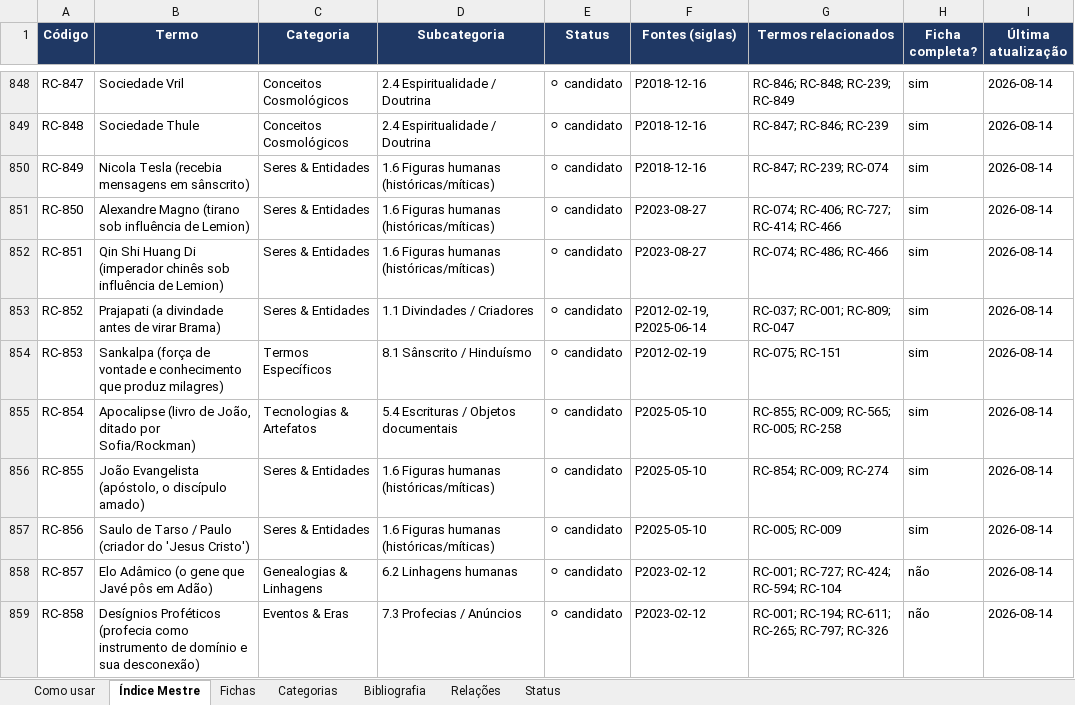
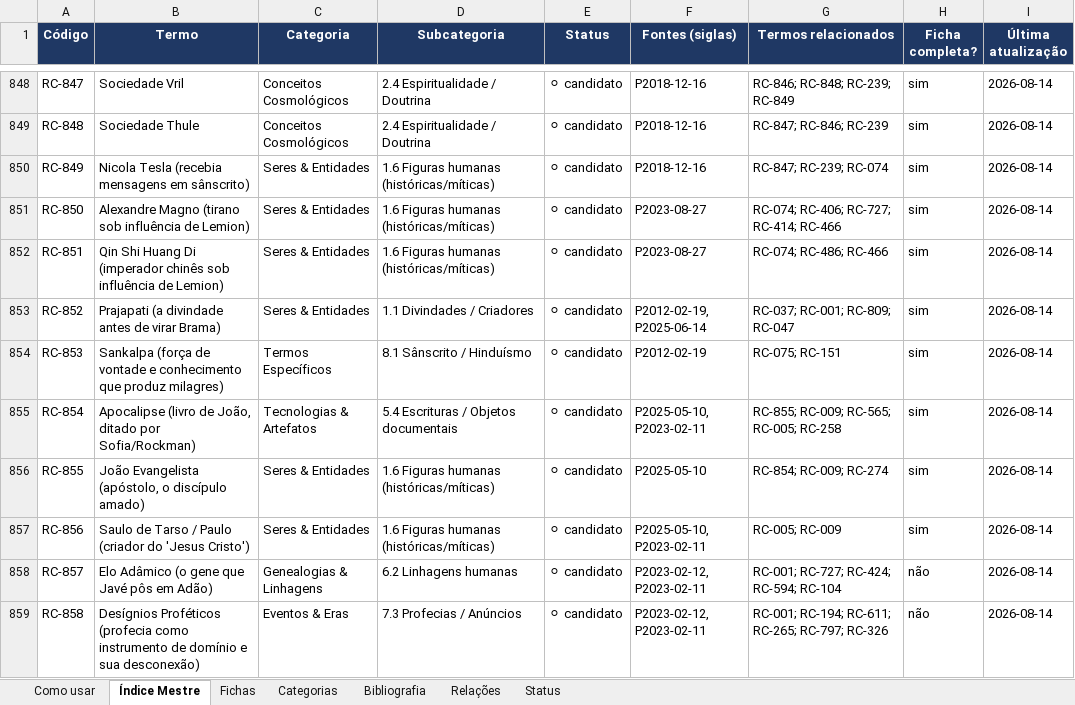
Before and after one commit to institutocura-maker/Termos-RC, an Excel workbook: base-terminologica.xlsx, sheet Índice Mestre, drawn as a sheet; only a part is shown, gaps mark what is left out; values as stored, in another font and other column widths than the file's, no borders; the diff covers the shown part only; the diff names each change by its address in the sheet, - before the commit and + after, or states it on an @@ line.

Commit message:
docs: regenera base-terminologica.xlsx e base-terminologica-leitura.docx (862 termos)
Co-authored-by: arena-agent <297053741+arena-agent@users.noreply.github.com>

```diff
--- a/base-terminologica.xlsx (sheet Índice Mestre)
+++ b/base-terminologica.xlsx (sheet Índice Mestre)
-F855 (Fontes (siglas)): P2025-05-10
+F855 (Fontes (siglas)): P2025-05-10, P2023-02-11
-F857 (Fontes (siglas)): P2025-05-10
+F857 (Fontes (siglas)): P2025-05-10, P2023-02-11
-F858:F859 (Fontes (siglas)): P2023-02-12
+F858:F859 (Fontes (siglas)): P2023-02-12, P2023-02-11
```
Also changed, not shown: 3 added rows and 11 edited cells elsewhere in this sheet, sheet Fichas, 1 other file.
